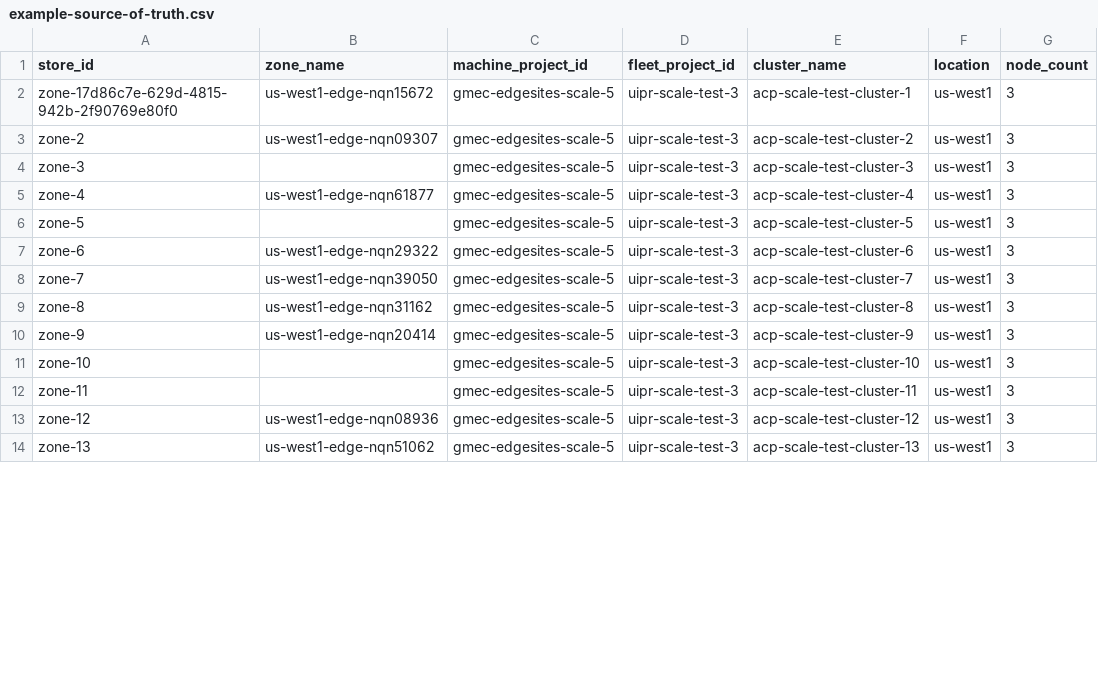
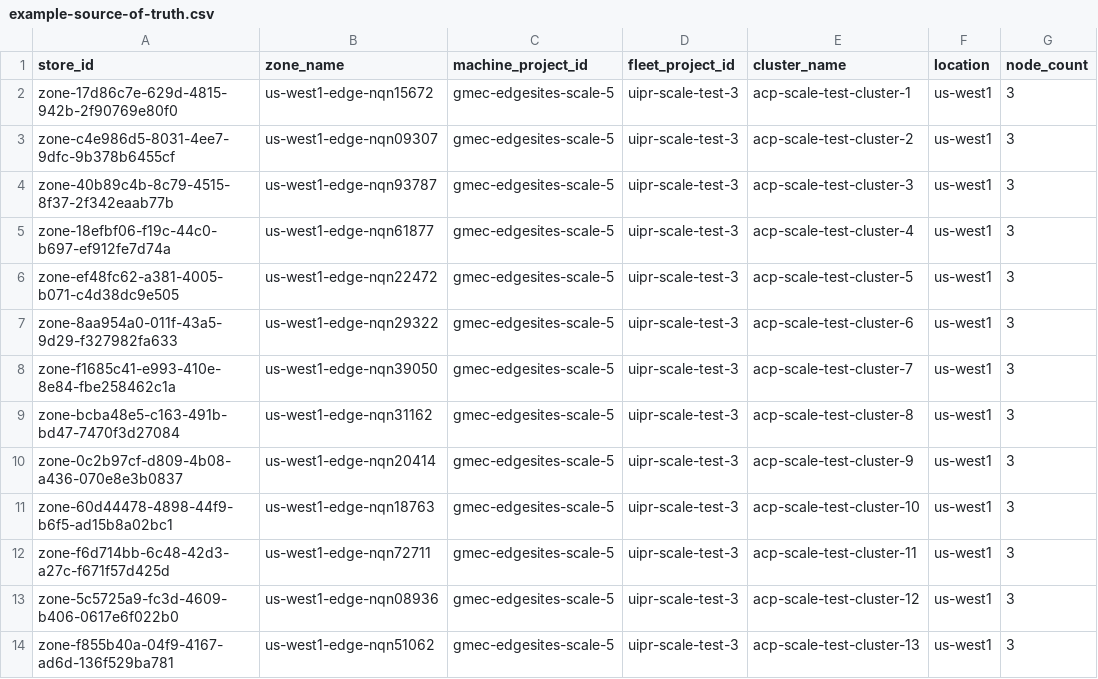
Before and after one commit to ggunjan-eng/automated-cluster-provisioner, a CSV file: example-source-of-truth.csv, drawn as a sheet; only a part is shown; the diff covers the shown part only; the diff names each change by its address in the sheet, - before the commit and + after, or states it on an @@ line.

Commit message:
Populate exact production store_id and zone_name mapping across all 27 clusters in example-source-of-truth.csv

```diff
--- a/example-source-of-truth.csv
+++ b/example-source-of-truth.csv
-A3 (store_id): zone-2
+A3 (store_id): zone-c4e986d5-8031-4ee7-9dfc-9b378b6455cf
-A4 (store_id): zone-3
+A4 (store_id): zone-40b89c4b-8c79-4515-8f37-2f342eaab77b
-B4 (zone_name): (empty)
+B4 (zone_name): us-west1-edge-nqn93787
-A5 (store_id): zone-4
+A5 (store_id): zone-18efbf06-f19c-44c0-b697-ef912fe7d74a
-A6 (store_id): zone-5
+A6 (store_id): zone-ef48fc62-a381-4005-b071-c4d38dc9e505
-B6 (zone_name): (empty)
+B6 (zone_name): us-west1-edge-nqn22472
-A7 (store_id): zone-6
+A7 (store_id): zone-8aa954a0-011f-43a5-9d29-f327982fa633
-A8 (store_id): zone-7
+A8 (store_id): zone-f1685c41-e993-410e-8e84-fbe258462c1a
-A9 (store_id): zone-8
+A9 (store_id): zone-bcba48e5-c163-491b-bd47-7470f3d27084
-A10 (store_id): zone-9
+A10 (store_id): zone-0c2b97cf-d809-4b08-a436-070e8e3b0837
-A11 (store_id): zone-10
+A11 (store_id): zone-60d44478-4898-44f9-b6f5-ad15b8a02bc1
-B11 (zone_name): (empty)
+B11 (zone_name): us-west1-edge-nqn18763
-A12 (store_id): zone-11
+A12 (store_id): zone-f6d714bb-6c48-42d3-a27c-f671f57d425d
-B12 (zone_name): (empty)
+B12 (zone_name): us-west1-edge-nqn72711
-A13 (store_id): zone-12
+A13 (store_id): zone-5c5725a9-fc3d-4609-b406-0617e6f022b0
-A14 (store_id): zone-13
+A14 (store_id): zone-f855b40a-04f9-4167-ad6d-136f529ba781
```
Also changed, not shown: 18 edited cells elsewhere in this file.
